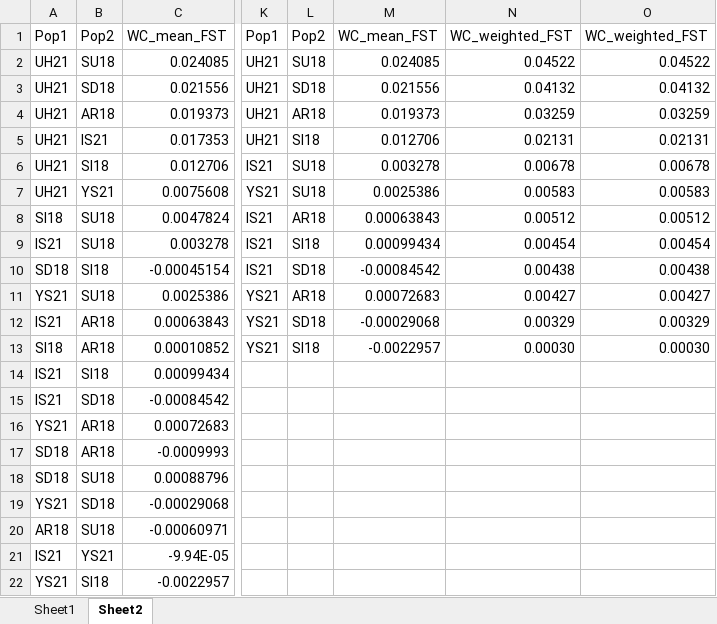
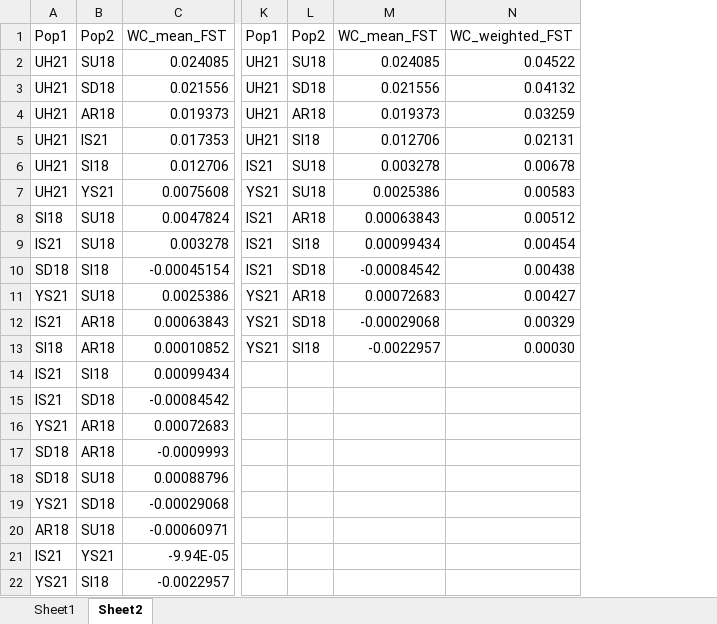
Before and after one commit to akijarl/P.borealis, an Excel workbook: samples.xlsx, sheet Sheet2, drawn as a sheet; only a part is shown, gaps mark what is left out; values as stored, in another font and other column widths than the file's, no borders; the diff names each change by its address in the sheet, - before the commit and + after, or states it on an @@ line.

```diff
--- a/samples.xlsx (sheet Sheet2)
+++ b/samples.xlsx (sheet Sheet2)
-column O, rows 1-13: WC_weighted_FST | 0.04522 | 0.04132 | 0.03259 | 0.02131 | 0.00678 | 0.00583 | 0.00512 | 0.00454 | 0.00438 | 0.00427 | 0.00329 | 0.00030
```
Also changed, not shown: 4 other files.
